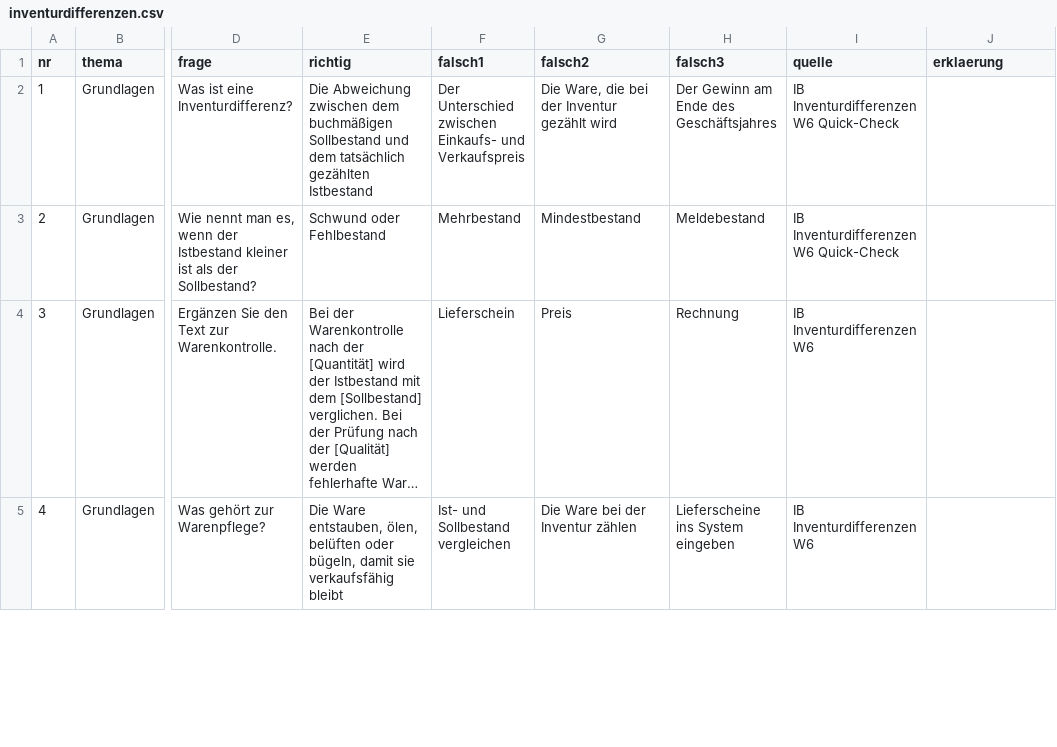
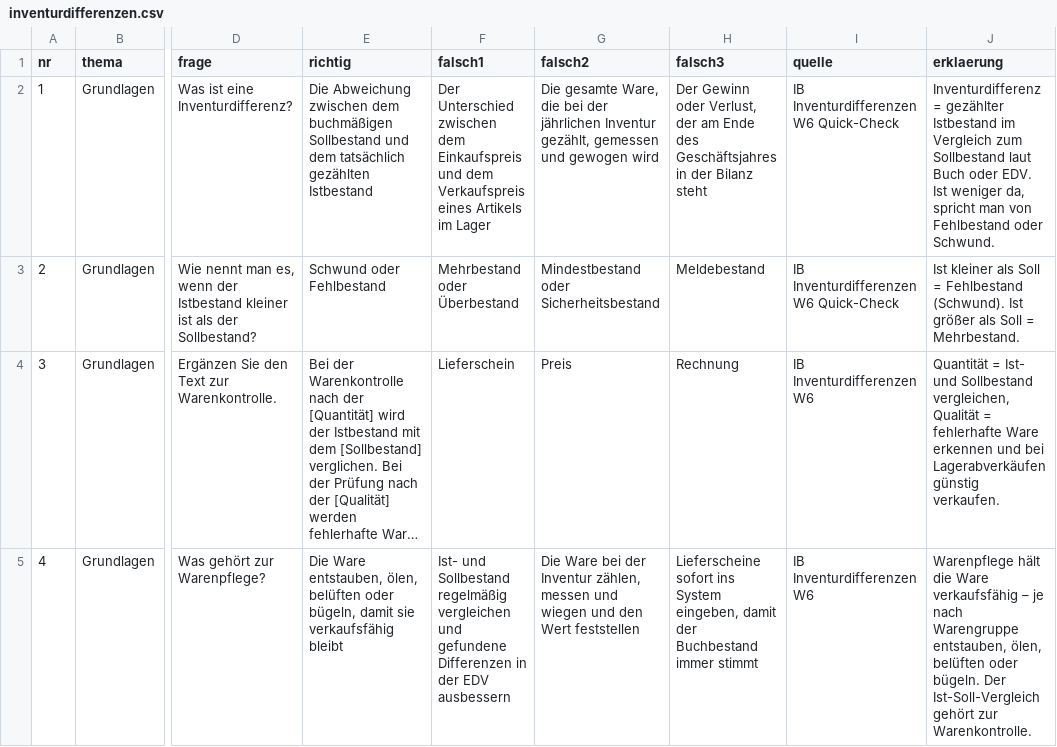
Before and after one commit to benediktknotzer-jpg/lbs-unterrichtstools, a CSV file: daten/inventurdifferenzen.csv, drawn as a sheet; only a part is shown, gaps mark what is left out; long unchanged cells end in …; the diff covers the shown part only; the diff names each change by its address in the sheet, - before the commit and + after, or states it on an @@ line.

```diff
--- a/daten/inventurdifferenzen.csv
+++ b/daten/inventurdifferenzen.csv
-F2 (falsch1): …Unterschied zwischen Einkaufs- und Verkaufspreis
+F2 (falsch1): …Unterschied zwischen dem Einkaufspreis und dem Verkaufspreis eines Artikels im Lager
-G2 (falsch2): Die Ware, die bei der Inventur gezählt wird
+G2 (falsch2): Die gesamte Ware, die bei der jährlichen Inventur gezählt, gemessen und gewogen wird
-H2 (falsch3): Der Gewinn am Ende des Geschäftsjahres
+H2 (falsch3): Der Gewinn oder Verlust, der am Ende des Geschäftsjahres in der Bilanz steht
-J2 (erklaerung): (empty)
+J2 (erklaerung): Inventurdifferenz = gezählter Istbestand im Vergleich zum Sollbestand laut Buch oder EDV. Ist weniger da, spricht man von Fehlbestand oder Schwund.
-F3 (falsch1): Mehrbestand
+F3 (falsch1): Mehrbestand oder Überbestand
-G3 (falsch2): Mindestbestand
+G3 (falsch2): Mindestbestand oder Sicherheitsbestand
-J3 (erklaerung): (empty)
+J3 (erklaerung): Ist kleiner als Soll = Fehlbestand (Schwund). Ist größer als Soll = Mehrbestand.
-J4 (erklaerung): (empty)
+J4 (erklaerung): Quantität = Ist- und Sollbestand vergleichen, Qualität = fehlerhafte Ware erkennen und bei Lagerabverkäufen günstig verkaufen.
-F5 (falsch1): …und Sollbestand vergleichen
+F5 (falsch1): …und Sollbestand regelmäßig vergleichen und gefundene Differenzen in der EDV ausbessern
-G5 (falsch2): …der Inventur zählen
+G5 (falsch2): …der Inventur zählen, messen und wiegen und den Wert feststellen
-H5 (falsch3): Lieferscheine ins System eingeben
+H5 (falsch3): Lieferscheine sofort ins System eingeben, damit der Buchbestand immer stimmt
-J5 (erklaerung): (empty)
+J5 (erklaerung): Warenpflege hält die Ware verkaufsfähig – je nach Warengruppe entstauben, ölen, belüften oder bügeln. Der Ist-Soll-Vergleich gehört zur Warenkontrolle.
```
Also changed, not shown: 35 edited cells elsewhere in this file, daten/eier.csv, 2 other files.
